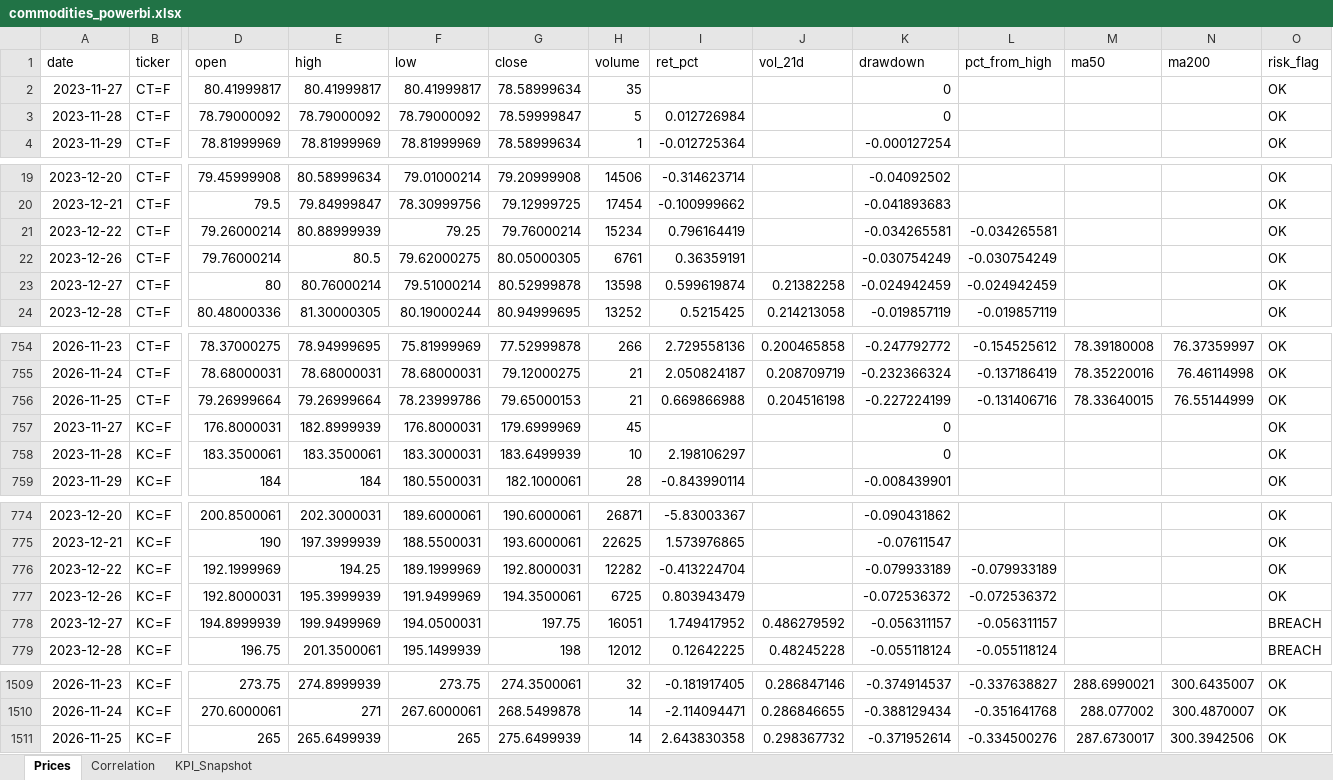
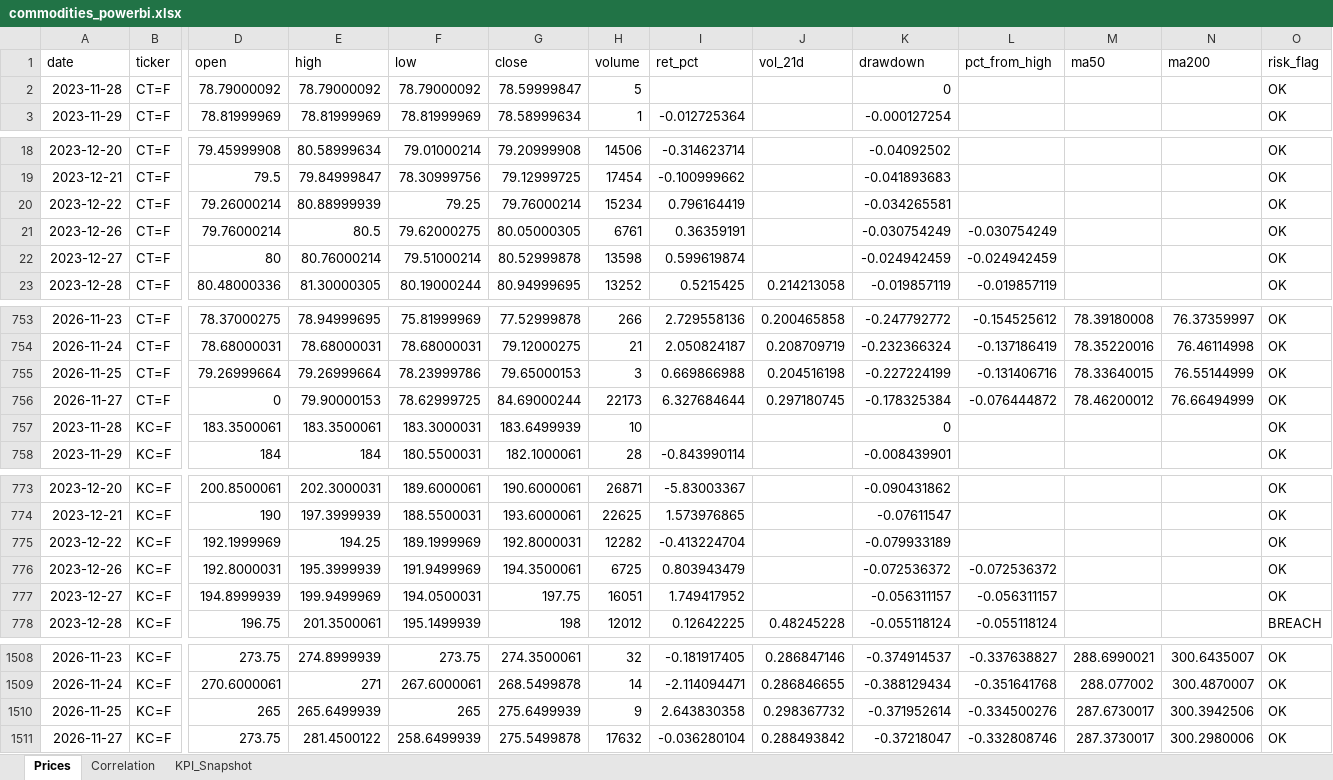
Before and after one commit to rodrigo-carfon/rodrigo-carfon.github.io, an Excel workbook: commodity-risk-dashboard/data/commodities_powerbi.xlsx, sheet Prices, drawn as a sheet; only a part is shown, gaps mark what is left out; values as stored, in another font and other column widths than the file's, no borders; removed rows and columns are numbered as before the commit, all else as after; rows hold the shown columns only; the diff covers the shown part only; the diff names each change by its address in the sheet, - before the commit and + after, or states it on an @@ line.

```diff
--- a/commodity-risk-dashboard/data/commodities_powerbi.xlsx (sheet Prices)
+++ b/commodity-risk-dashboard/data/commodities_powerbi.xlsx (sheet Prices)
-row 2: 2023-11-27 | CT=F | 80.41999817 | 80.41999817 | 80.41999817 | 78.58999634 | 35 |  |  | 0 |  |  |  | OK
-I2 (ret_pct): 0.012726984
+I2 (ret_pct): (empty)
-L20 (pct_from_high): -0.034265581
+L20 (pct_from_high): (empty)
-J22 (vol_21d): 0.21382258
+J22 (vol_21d): (empty)
-H755 (volume): 21
+H755 (volume): 3
-row 757: 2023-11-27 | KC=F | 176.8000031 | 182.8999939 | 176.8000031 | 179.6999969 | 45 |  |  | 0 |  |  |  | OK
+row 756: 2026-11-27 | CT=F | 0 | 79.90000153 | 78.62999725 | 84.69000244 | 22173 | 6.327684644 | 0.297180745 | -0.178325384 | -0.076444872 | 78.46200012 | 76.66494999 | OK
-I757 (ret_pct): 2.198106297
+I757 (ret_pct): (empty)
-L775 (pct_from_high): -0.079933189
+L775 (pct_from_high): (empty)
-J777 (vol_21d): 0.486279592
+J777 (vol_21d): (empty)
-O777 (risk_flag): BREACH
+O777 (risk_flag): OK
-H1510 (volume): 14
+H1510 (volume): 9
+row 1511: 2026-11-27 | KC=F | 273.75 | 281.4500122 | 258.6499939 | 275.5499878 | 17632 | -0.036280104 | 0.288493842 | -0.37218047 | -0.332808746 | 287.3730017 | 300.2980006 | OK
```
Also changed, not shown: 4 edited cells elsewhere in this sheet, sheet KPI_Snapshot, sheet Correlation, 6 other files.
